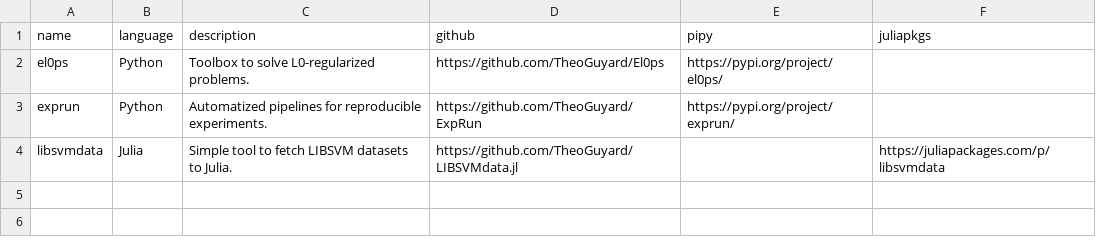
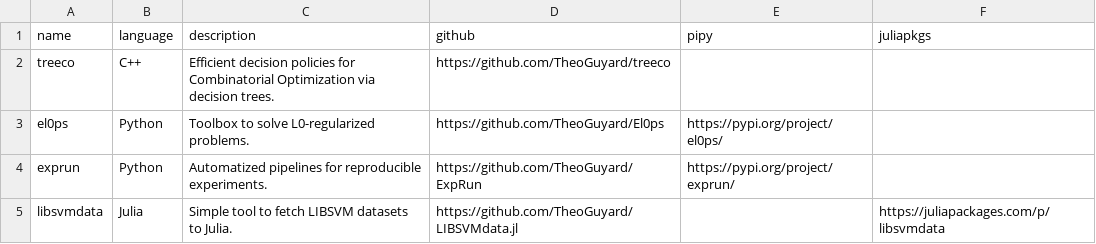
Before and after one commit to TheoGuyard/TheoGuyard.github.io, a CSV file: data/softwares.csv, drawn as a sheet.

Commit message:
Add treeco

```diff
--- a/data/softwares.csv
+++ b/data/softwares.csv
@@ -1,2 +1,3 @@
 name,language,description,github,pipy,juliapkgs
+treeco,C++,Efficient decision policies for Combinatorial Optimization via decision trees.,https://github.com/TheoGuyard/treeco,,
 el0ps,Python,Toolbox to solve L0-regularized problems.,https://github.com/TheoGuyard/El0ps,https://pypi.org/project/el0ps/,
```
